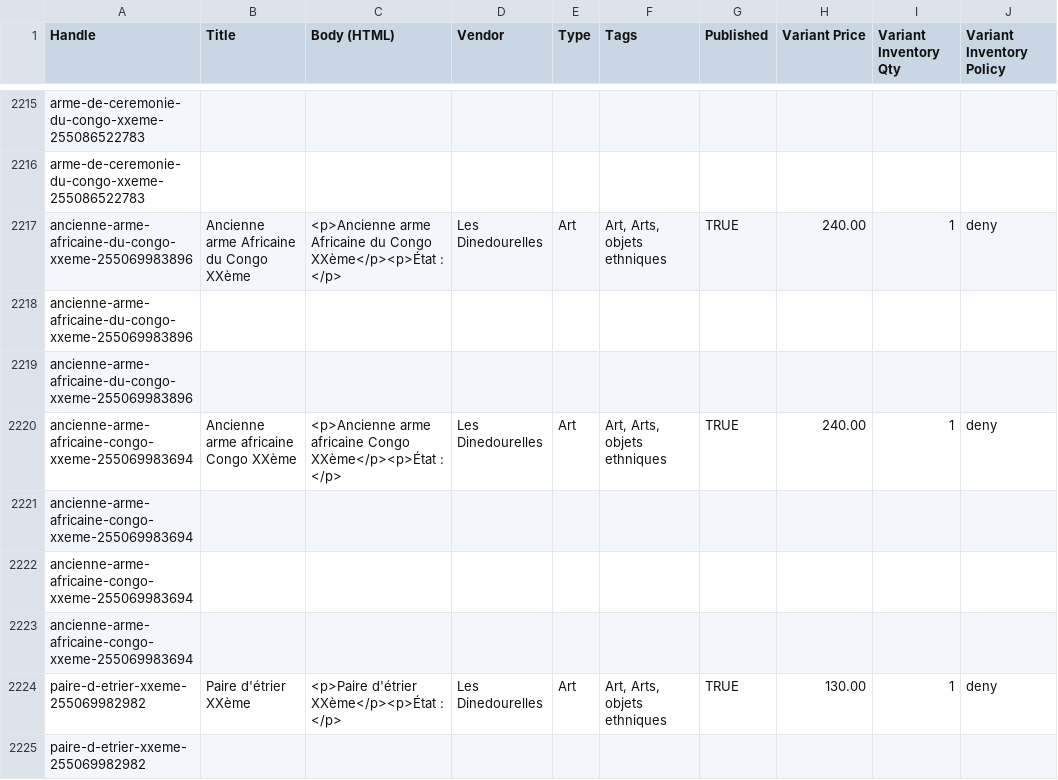
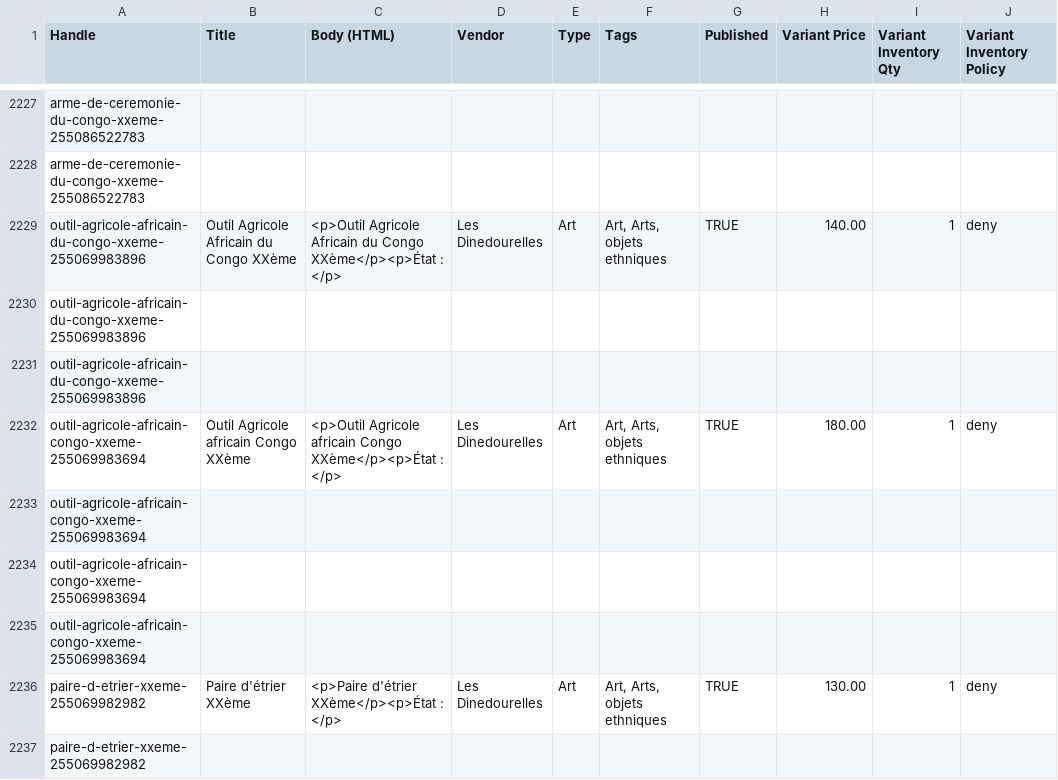
Before and after one commit to rgagrdzcrt/LesDinedourelles, a CSV file: shopify_products.csv, drawn as a sheet; only a part is shown, gaps mark what is left out; addresses are those after the commit; the diff covers the shown part only; the diff names each change by its address in the sheet, - before the commit and + after, or states it on an @@ line.

```diff
--- a/shopify_products.csv
+++ b/shopify_products.csv
-A2229:A2231 (Handle): ancienne-arme-africaine-du-congo-xxeme-255069983896
+A2229:A2231 (Handle): outil-agricole-africain-du-congo-xxeme-255069983896
-B2229 (Title): Ancienne arme Africaine du Congo XXème
+B2229 (Title): Outil Agricole Africain du Congo XXème
-C2229 (Body (HTML)): <p>Ancienne arme Africaine du Congo…
+C2229 (Body (HTML)): <p>Outil Agricole Africain du Congo…
-H2229 (Variant Price): 240.00
+H2229 (Variant Price): 140.00
-A2232:A2235 (Handle): ancienne-arme-africaine-congo-xxeme-255069983694
+A2232:A2235 (Handle): outil-agricole-africain-congo-xxeme-255069983694
-B2232 (Title): Ancienne arme africaine Congo XXème
+B2232 (Title): Outil Agricole africain Congo XXème
-C2232 (Body (HTML)): <p>Ancienne arme africaine Congo XXème</p><p>État…
+C2232 (Body (HTML)): <p>Outil Agricole africain Congo XXème</p><p>État…
-H2232 (Variant Price): 240.00
+H2232 (Variant Price): 180.00
```
Also changed, not shown: 12 added rows, 4 removed rows and 2 edited cells elsewhere in this file, pinterest.csv, 15 other files.
